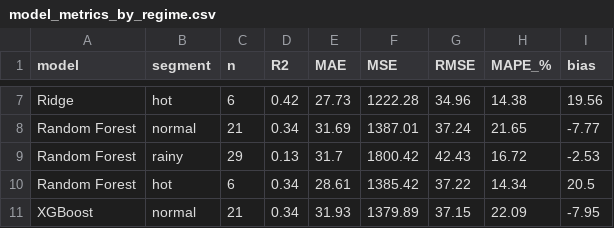
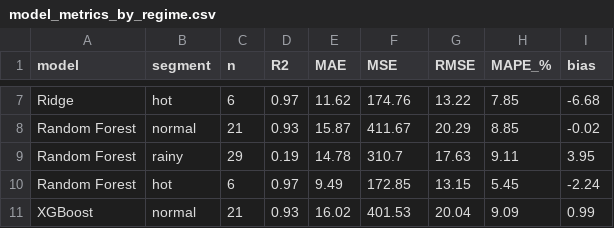
Before and after one commit to priyagarnet20-ops/weather-food-orders, a CSV file: results/model_metrics_by_regime.csv, drawn as a sheet; only a part is shown, gaps mark what is left out; the diff covers the shown part only; the diff names each change by its address in the sheet, - before the commit and + after, or states it on an @@ line.

```diff
--- a/results/model_metrics_by_regime.csv
+++ b/results/model_metrics_by_regime.csv
-D7 (R2): 0.42
+D7 (R2): 0.97
-E7 (MAE): 27.73
+E7 (MAE): 11.62
-F7 (MSE): 1222.28
+F7 (MSE): 174.76
-G7 (RMSE): 34.96
+G7 (RMSE): 13.22
-H7 (MAPE_%): 14.38
+H7 (MAPE_%): 7.85
-I7 (bias): 19.56
+I7 (bias): -6.68
-D8 (R2): 0.34
+D8 (R2): 0.93
-E8 (MAE): 31.69
+E8 (MAE): 15.87
-F8 (MSE): 1387.01
+F8 (MSE): 411.67
-G8 (RMSE): 37.24
+G8 (RMSE): 20.29
-H8 (MAPE_%): 21.65
+H8 (MAPE_%): 8.85
-I8 (bias): -7.77
+I8 (bias): -0.02
-D9 (R2): 0.13
+D9 (R2): 0.19
-E9 (MAE): 31.7
+E9 (MAE): 14.78
-F9 (MSE): 1800.42
+F9 (MSE): 310.7
-G9 (RMSE): 42.43
+G9 (RMSE): 17.63
-H9 (MAPE_%): 16.72
+H9 (MAPE_%): 9.11
-I9 (bias): -2.53
+I9 (bias): 3.95
-D10 (R2): 0.34
+D10 (R2): 0.97
-E10 (MAE): 28.61
+E10 (MAE): 9.49
-F10 (MSE): 1385.42
+F10 (MSE): 172.85
-G10 (RMSE): 37.22
+G10 (RMSE): 13.15
-H10 (MAPE_%): 14.34
+H10 (MAPE_%): 5.45
-I10 (bias): 20.5
+I10 (bias): -2.24
-D11 (R2): 0.34
+D11 (R2): 0.93
-E11 (MAE): 31.93
+E11 (MAE): 16.02
-F11 (MSE): 1379.89
+F11 (MSE): 401.53
-G11 (RMSE): 37.15
+G11 (RMSE): 20.04
-H11 (MAPE_%): 22.09
+H11 (MAPE_%): 9.09
-I11 (bias): -7.95
+I11 (bias): 0.99
```
Also changed, not shown: 42 edited cells elsewhere in this file, results/model_feature_importance.csv, results/model_metrics_overall.csv, 8 other files.
